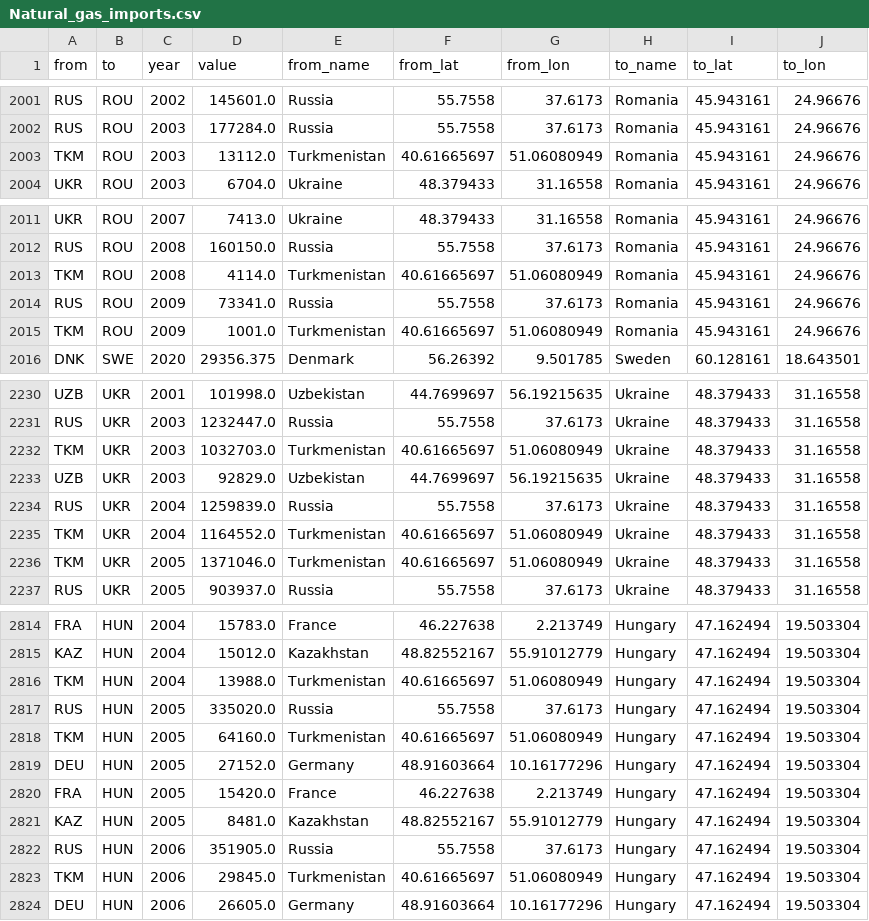
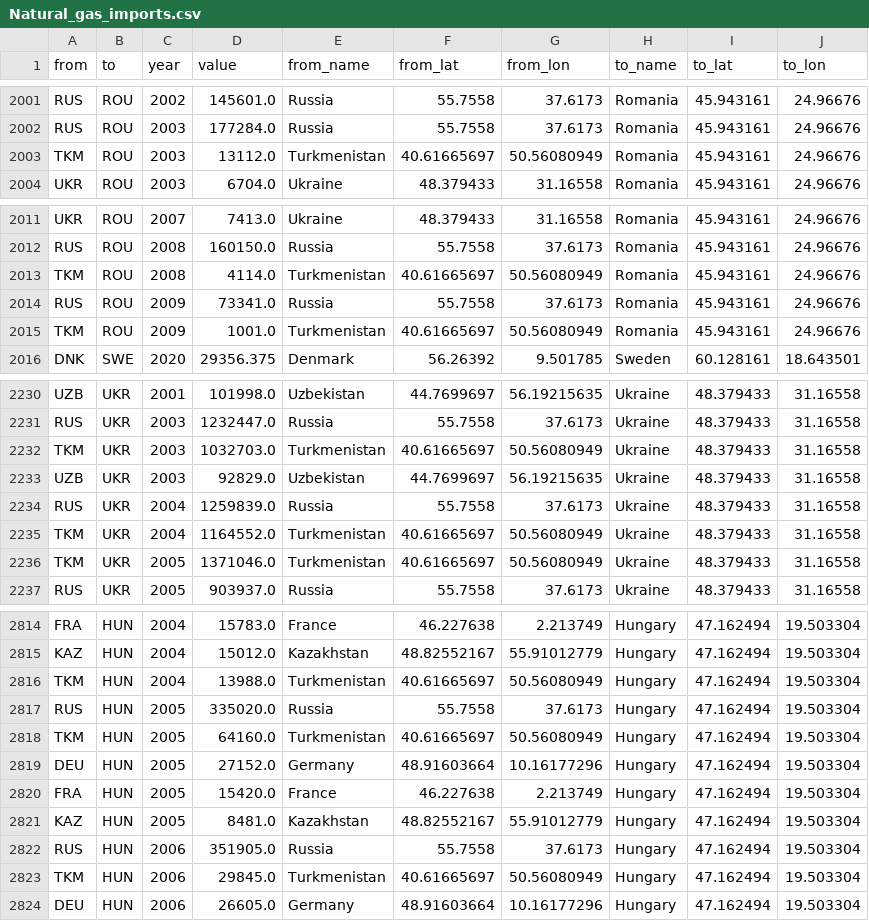
Before and after one commit to SctMccoll/FIT3179-Project-2, a CSV file: Data/Natural_gas_imports.csv, drawn as a sheet; only a part is shown, gaps mark what is left out; the diff covers the shown part only.

```diff
--- a/Data/Natural_gas_imports.csv
+++ b/Data/Natural_gas_imports.csv
@@ -2002,3 +2002,3 @@ RUS,ROU,2002,145601.0,Russia,55.7558,37.6173,Romania,45.943161,24.96676
 RUS,ROU,2003,177284.0,Russia,55.7558,37.6173,Romania,45.943161,24.96676
-TKM,ROU,2003,13112.0,Turkmenistan,40.61665697,51.06080949,Romania,45.943161,24.96676
+TKM,ROU,2003,13112.0,Turkmenistan,40.61665697,50.56080949,Romania,45.943161,24.96676
 UKR,ROU,2003,6704.0,Ukraine,48.379433,31.16558,Romania,45.943161,24.96676
@@ -2012,5 +2012,5 @@ UKR,ROU,2007,7413.0,Ukraine,48.379433,31.16558,Romania,45.943161,24.96676
 RUS,ROU,2008,160150.0,Russia,55.7558,37.6173,Romania,45.943161,24.96676
-TKM,ROU,2008,4114.0,Turkmenistan,40.61665697,51.06080949,Romania,45.943161,24.96676
+TKM,ROU,2008,4114.0,Turkmenistan,40.61665697,50.56080949,Romania,45.943161,24.96676
 RUS,ROU,2009,73341.0,Russia,55.7558,37.6173,Romania,45.943161,24.96676
-TKM,ROU,2009,1001.0,Turkmenistan,40.61665697,51.06080949,Romania,45.943161,24.96676
+TKM,ROU,2009,1001.0,Turkmenistan,40.61665697,50.56080949,Romania,45.943161,24.96676
 DNK,SWE,2020,29356.375,Denmark,56.26392,9.501785,Sweden,60.128161,18.643501
@@ -2231,7 +2231,7 @@ UZB,UKR,2001,101998.0,Uzbekistan,44.7699697,56.19215635,Ukraine,48.379433,31.165
 RUS,UKR,2003,1232447.0,Russia,55.7558,37.6173,Ukraine,48.379433,31.16558
-TKM,UKR,2003,1032703.0,Turkmenistan,40.61665697,51.06080949,Ukraine,48.379433,31.16558
+TKM,UKR,2003,1032703.0,Turkmenistan,40.61665697,50.56080949,Ukraine,48.379433,31.16558
 UZB,UKR,2003,92829.0,Uzbekistan,44.7699697,56.19215635,Ukraine,48.379433,31.16558
 RUS,UKR,2004,1259839.0,Russia,55.7558,37.6173,Ukraine,48.379433,31.16558
-TKM,UKR,2004,1164552.0,Turkmenistan,40.61665697,51.06080949,Ukraine,48.379433,31.16558
-TKM,UKR,2005,1371046.0,Turkmenistan,40.61665697,51.06080949,Ukraine,48.379433,31.16558
+TKM,UKR,2004,1164552.0,Turkmenistan,40.61665697,50.56080949,Ukraine,48.379433,31.16558
+TKM,UKR,2005,1371046.0,Turkmenistan,40.61665697,50.56080949,Ukraine,48.379433,31.16558
 RUS,UKR,2005,903937.0,Russia,55.7558,37.6173,Ukraine,48.379433,31.16558
@@ -2815,5 +2815,5 @@ FRA,HUN,2004,15783.0,France,46.227638,2.213749,Hungary,47.162494,19.503304
 KAZ,HUN,2004,15012.0,Kazakhstan,48.82552167,55.91012779,Hungary,47.162494,19.503304
-TKM,HUN,2004,13988.0,Turkmenistan,40.61665697,51.06080949,Hungary,47.162494,19.503304
+TKM,HUN,2004,13988.0,Turkmenistan,40.61665697,50.56080949,Hungary,47.162494,19.503304
 RUS,HUN,2005,335020.0,Russia,55.7558,37.6173,Hungary,47.162494,19.503304
-TKM,HUN,2005,64160.0,Turkmenistan,40.61665697,51.06080949,Hungary,47.162494,19.503304
+TKM,HUN,2005,64160.0,Turkmenistan,40.61665697,50.56080949,Hungary,47.162494,19.503304
 DEU,HUN,2005,27152.0,Germany,48.91603664,10.16177296,Hungary,47.162494,19.503304
@@ -2822,3 +2822,3 @@ KAZ,HUN,2005,8481.0,Kazakhstan,48.82552167,55.91012779,Hungary,47.162494,19.5033
 RUS,HUN,2006,351905.0,Russia,55.7558,37.6173,Hungary,47.162494,19.503304
-TKM,HUN,2006,29845.0,Turkmenistan,40.61665697,51.06080949,Hungary,47.162494,19.503304
+TKM,HUN,2006,29845.0,Turkmenistan,40.61665697,50.56080949,Hungary,47.162494,19.503304
 DEU,HUN,2006,26605.0,Germany,48.91603664,10.16177296,Hungary,47.162494,19.503304
```
Also changed, not shown: 19 edited cells elsewhere in this file, 1 other file.
